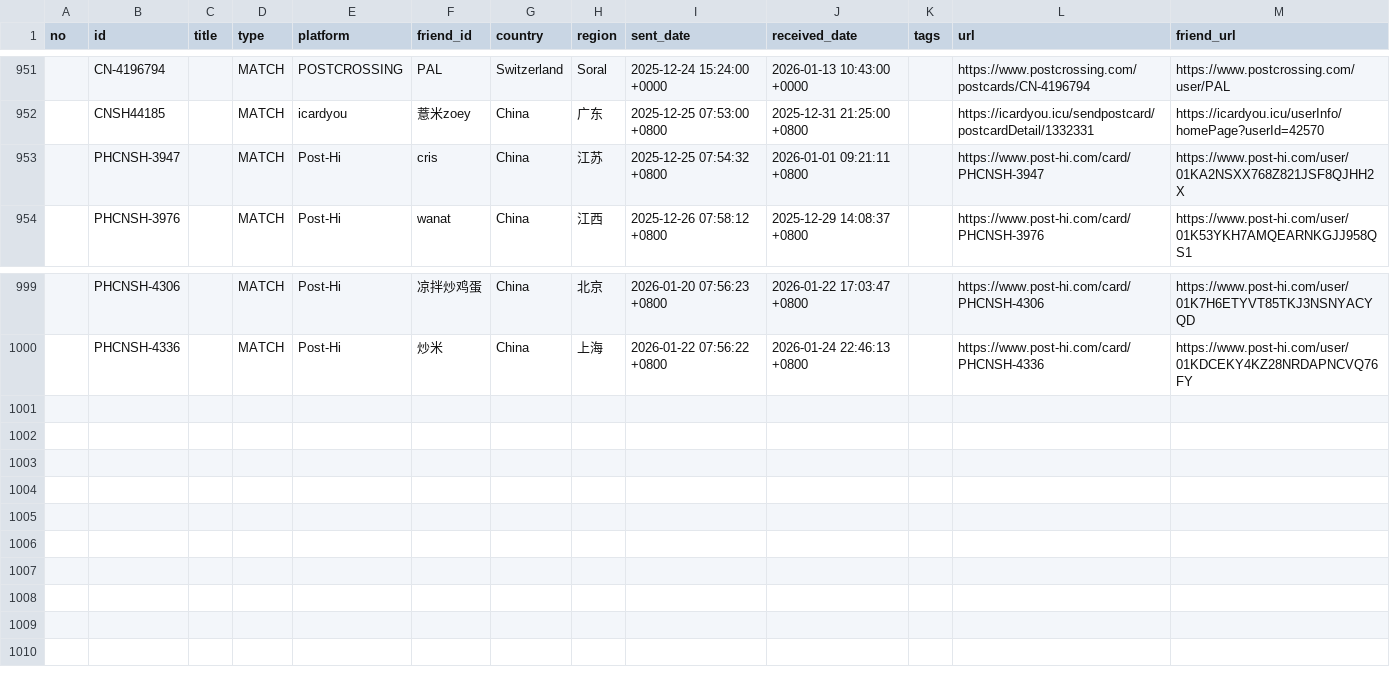
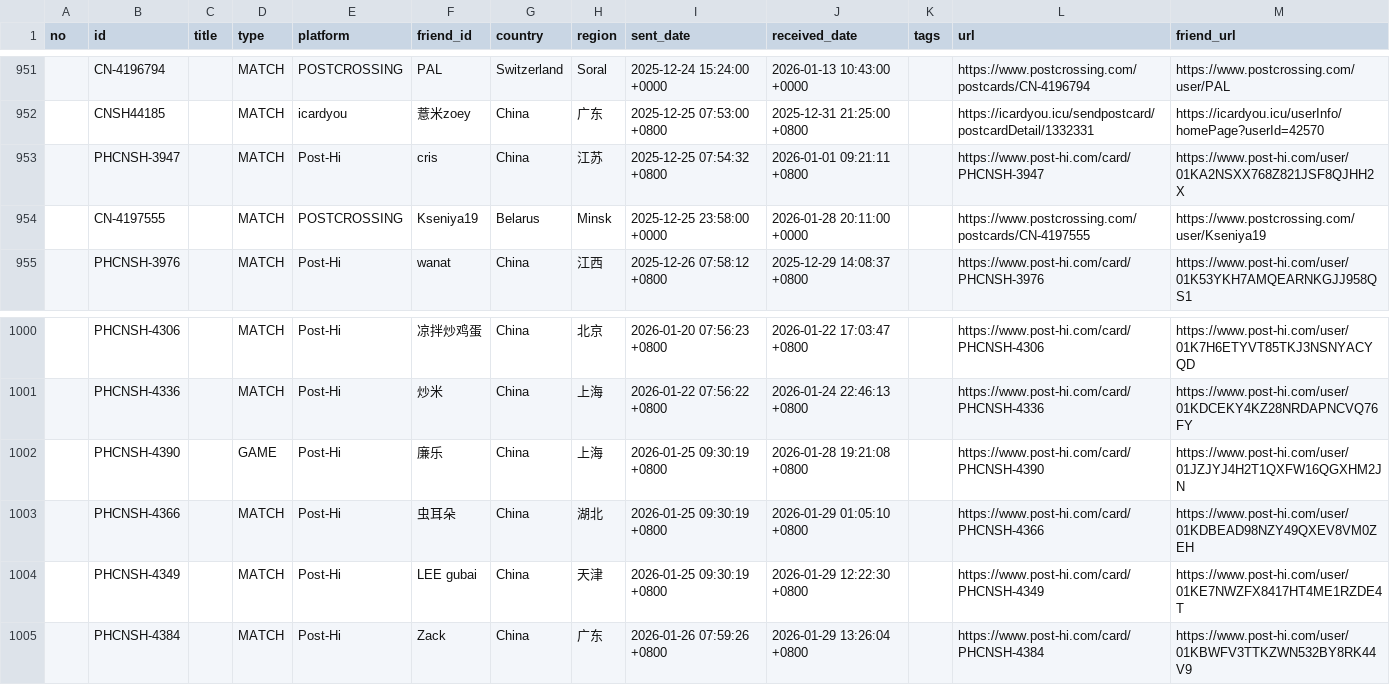
Before and after one commit to JiYouMCC/postcards, a CSV file: _data/sent.csv, drawn as a sheet; only a part is shown, gaps mark what is left out.

Commit message:
Add cards

```diff
--- a/_data/sent.csv
+++ b/_data/sent.csv
@@ -953,2 +953,3 @@
 ,PHCNSH-3947,,MATCH,Post-Hi,cris,China,江苏,2025-12-25 07:54:32 +0800,2026-01-01 09:21:11 +0800,,https://www.post-hi.com/card/PHCNSH-3947,https://www.post-hi.com/user/01KA2NSXX768Z821JSF8QJHH2X
+,CN-4197555,,MATCH,POSTCROSSING,Kseniya19,Belarus,Minsk,2025-12-25 23:58:00 +0000,2026-01-28 20:11:00 +0000,,https://www.postcrossing.com/postcards/CN-4197555,https://www.postcrossing.com/user/Kseniya19
 ,PHCNSH-3976,,MATCH,Post-Hi,wanat,China,江西,2025-12-26 07:58:12 +0800,2025-12-29 14:08:37 +0800,,https://www.post-hi.com/card/PHCNSH-3976,https://www.post-hi.com/user/01K53YKH7AMQEARNKGJJ958QS1
@@ -1000 +1001,5 @@
 ,PHCNSH-4336,,MATCH,Post-Hi,炒米,China,上海,2026-01-22 07:56:22 +0800,2026-01-24 22:46:13 +0800,,https://www.post-hi.com/card/PHCNSH-4336,https://www.post-hi.com/user/01KDCEKY4KZ28NRDAPNCVQ76FY
+,PHCNSH-4390,,GAME,Post-Hi,廉乐,China,上海,2026-01-25 09:30:19 +0800,2026-01-28 19:21:08 +0800,,https://www.post-hi.com/card/PHCNSH-4390,https://www.post-hi.com/user/01JZJYJ4H2T1QXFW16QGXHM2JN
+,PHCNSH-4366,,MATCH,Post-Hi,虫耳朵,China,湖北,2026-01-25 09:30:19 +0800,2026-01-29 01:05:10 +0800,,https://www.post-hi.com/card/PHCNSH-4366,https://www.post-hi.com/user/01KDBEAD98NZY49QXEV8VM0ZEH
+,PHCNSH-4349,,MATCH,Post-Hi,LEE gubai,China,天津,2026-01-25 09:30:19 +0800,2026-01-29 12:22:30 +0800,,https://www.post-hi.com/card/PHCNSH-4349,https://www.post-hi.com/user/01KE7NWZFX8417HT4ME1RZDE4T
+,PHCNSH-4384,,MATCH,Post-Hi,Zack,China,广东,2026-01-26 07:59:26 +0800,2026-01-29 13:26:04 +0800,,https://www.post-hi.com/card/PHCNSH-4384,https://www.post-hi.com/user/01KBWFV3TTKZWN532BY8RK44V9
```
Also changed, not shown: _data/grouped.csv, 7 other files.
